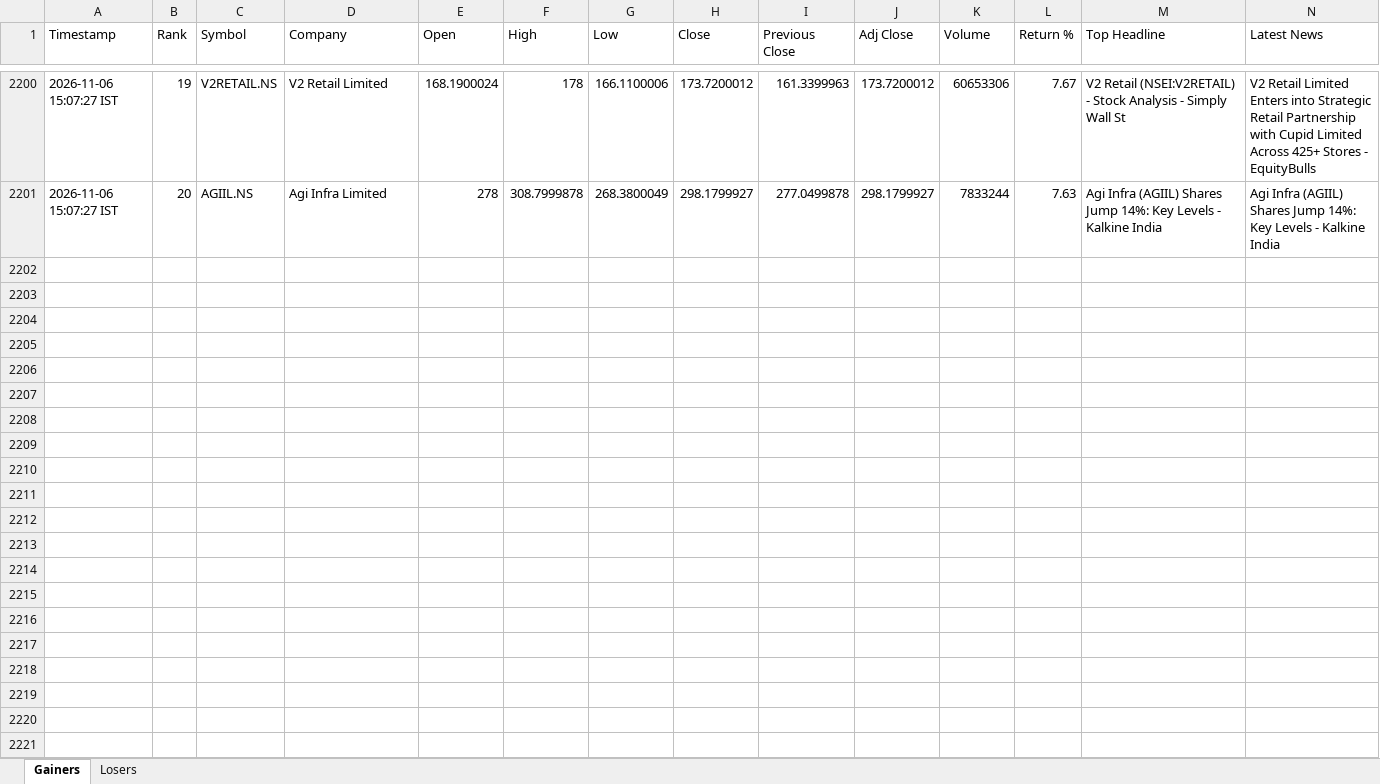
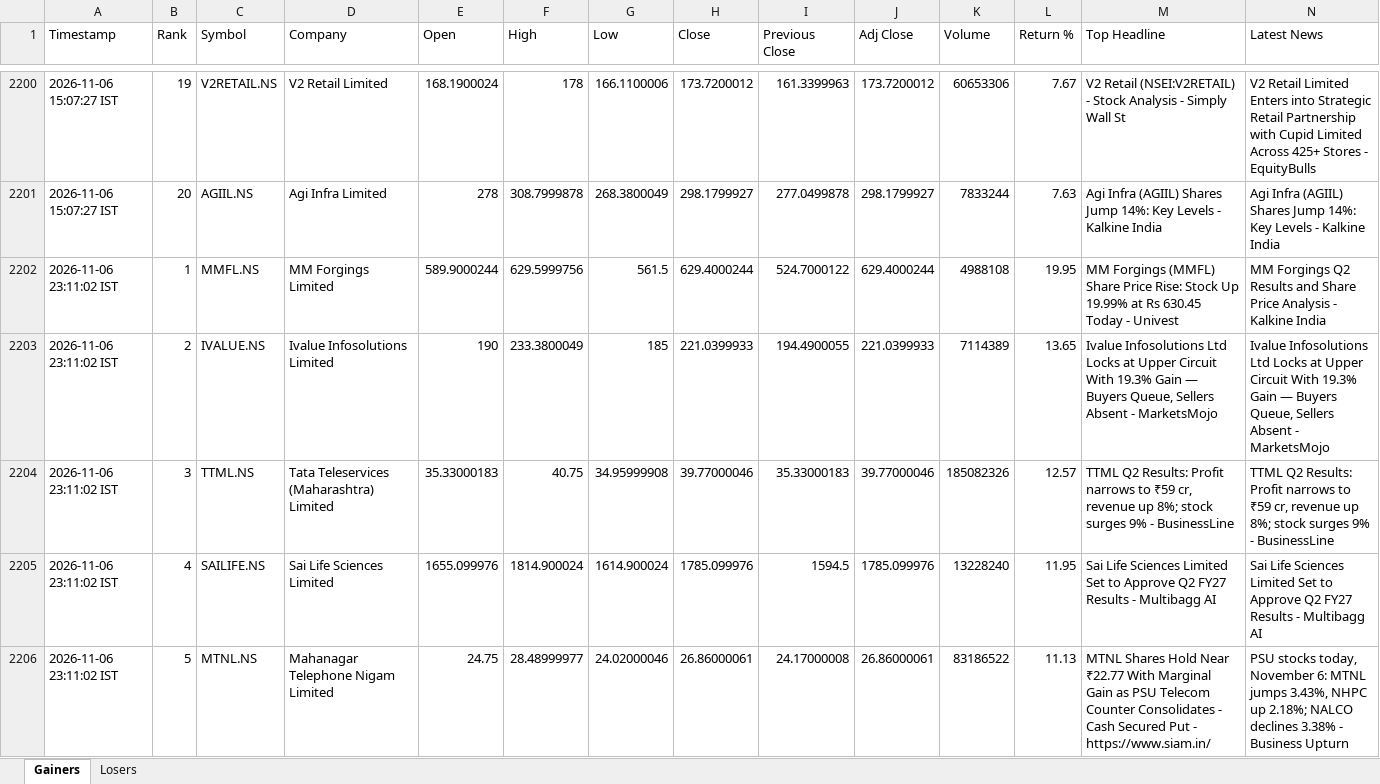
Before and after one commit to PavanSaiNekkala/News_Dividend_Fetcher, an Excel workbook: NEWS_Daily_Report/output/history/NEWS_Daily_Report_History.xlsx, sheet Gainers, drawn as a sheet; only a part is shown, gaps mark what is left out; values as stored, in another font and other column widths than the file's, no borders; rows hold the shown columns only; the diff covers the shown part only; the diff names each change by its address in the sheet, - before the commit and + after, or states it on an @@ line.

```diff
--- a/NEWS_Daily_Report/output/history/NEWS_Daily_Report_History.xlsx (sheet Gainers)
+++ b/NEWS_Daily_Report/output/history/NEWS_Daily_Report_History.xlsx (sheet Gainers)
+row 2202: 2026-11-06 23:11:02 IST | 1 | MMFL.NS | MM Forgings Limited | 589.9000244 | 629.5999756 | 561.5 | 629.4000244 | 524.7000122 | 629.4000244 | 4988108 | 19.95 | MM Forgings (MMFL) Share Price Rise: Stock Up 19.99% at Rs 630.45 Today - Univest | MM Forgings Q2 Results and Share Price Analysis - Kalkine India
+row 2203: 2026-11-06 23:11:02 IST | 2 | IVALUE.NS | Ivalue Infosolutions Limited | 190 | 233.3800049 | 185 | 221.0399933 | 194.4900055 | 221.0399933 | 7114389 | 13.65 | Ivalue Infosolutions Ltd Locks at Upper Circuit With 19.3% Gain — Buyers Queue, Sellers Absent - MarketsMojo | Ivalue Infosolutions Ltd Locks at Upper Circuit With 19.3% Gain — Buyers Queue, Sellers Absent - MarketsMojo
+row 2204: 2026-11-06 23:11:02 IST | 3 | TTML.NS | Tata Teleservices (Maharashtra) Limited | 35.33000183 | 40.75 | 34.95999908 | 39.77000046 | 35.33000183 | 39.77000046 | 185082326 | 12.57 | TTML Q2 Results: Profit narrows to ₹59 cr, revenue up 8%; stock surges 9% - BusinessLine | TTML Q2 Results: Profit narrows to ₹59 cr, revenue up 8%; stock surges 9% - BusinessLine
+row 2205: 2026-11-06 23:11:02 IST | 4 | SAILIFE.NS | Sai Life Sciences Limited | 1655.099976 | 1814.900024 | 1614.900024 | 1785.099976 | 1594.5 | 1785.099976 | 13228240 | 11.95 | Sai Life Sciences Limited Set to Approve Q2 FY27 Results - Multibagg AI | Sai Life Sciences Limited Set to Approve Q2 FY27 Results - Multibagg AI
+row 2206: 2026-11-06 23:11:02 IST | 5 | MTNL.NS | Mahanagar Telephone Nigam Limited | 24.75 | 28.48999977 | 24.02000046 | 26.86000061 | 24.17000008 | 26.86000061 | 83186522 | 11.13 | MTNL Shares Hold Near ₹22.77 With Marginal Gain as PSU Telecom Counter Consolidates - Cash Secured Put - https://www.siam.in/ | PSU stocks today, November 6: MTNL jumps 3.43%, NHPC up 2.18%; NALCO declines 3.38% - Business Upturn
```
Also changed, not shown: 15 added rows elsewhere in this sheet, sheet Losers, NEWS_Daily_Report/output/latest/NEWS_Daily_Report.xlsx.
